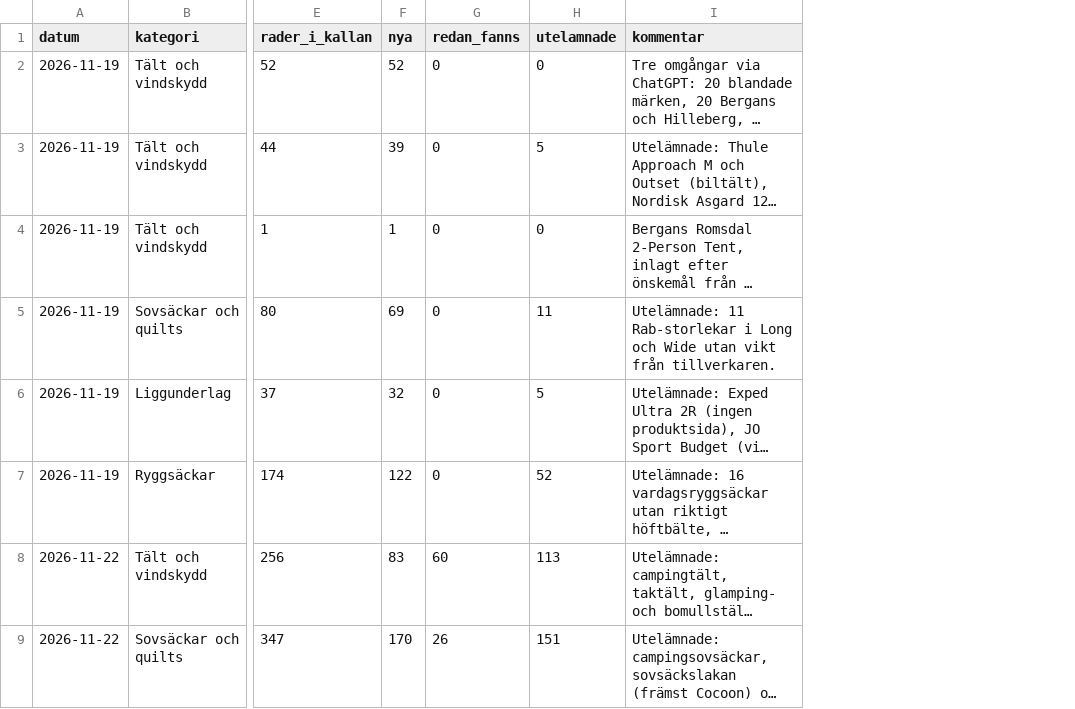
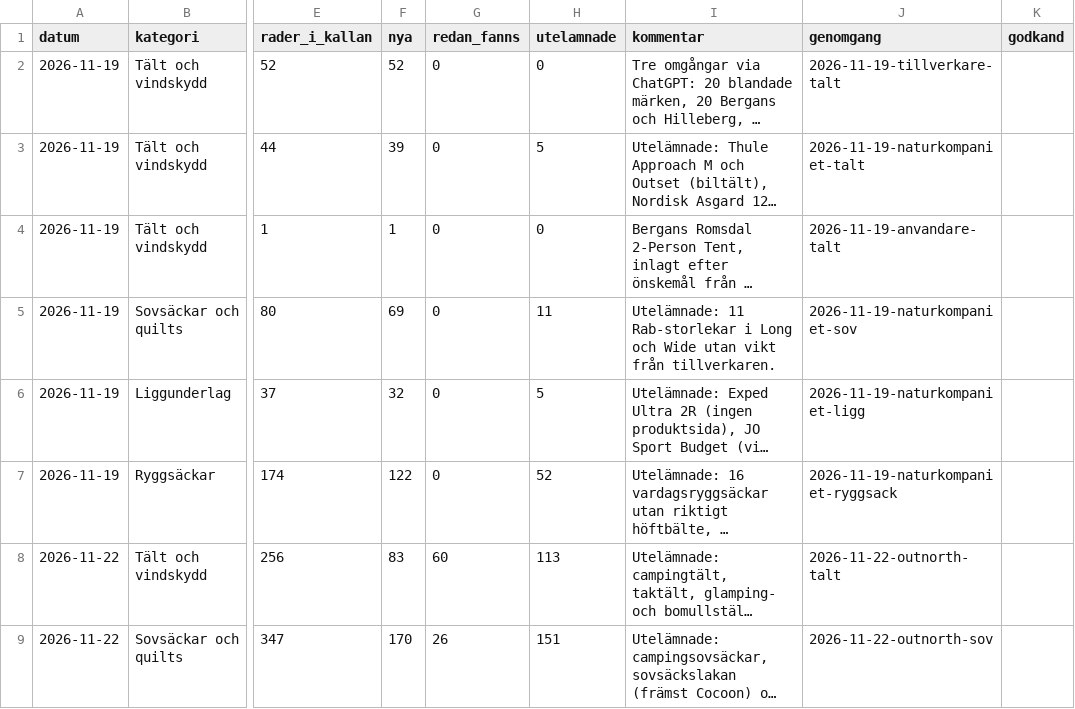
Before and after one commit to Minvandring-se/minvandring, a CSV file: docs/katalog/genomgangar.csv, drawn as a sheet; only a part is shown, gaps mark what is left out; long unchanged cells end in …; the diff names each change by its address in the sheet, - before the commit and + after, or states it on an @@ line.

```diff
--- a/docs/katalog/genomgangar.csv
+++ b/docs/katalog/genomgangar.csv
+column J (genomgang), rows 2-9: 2026-11-19-tillverkare-talt | 2026-11-19-naturkompaniet-talt | 2026-11-19-anvandare-talt | 2026-11-19-naturkompaniet-sov | 2026-11-19-naturkompaniet-ligg | 2026-11-19-naturkompaniet-ryggsack | 2026-11-22-outnorth-talt | 2026-11-22-outnorth-sov
+column K (godkand), empty
```
Also changed, not shown: 23 other files.
